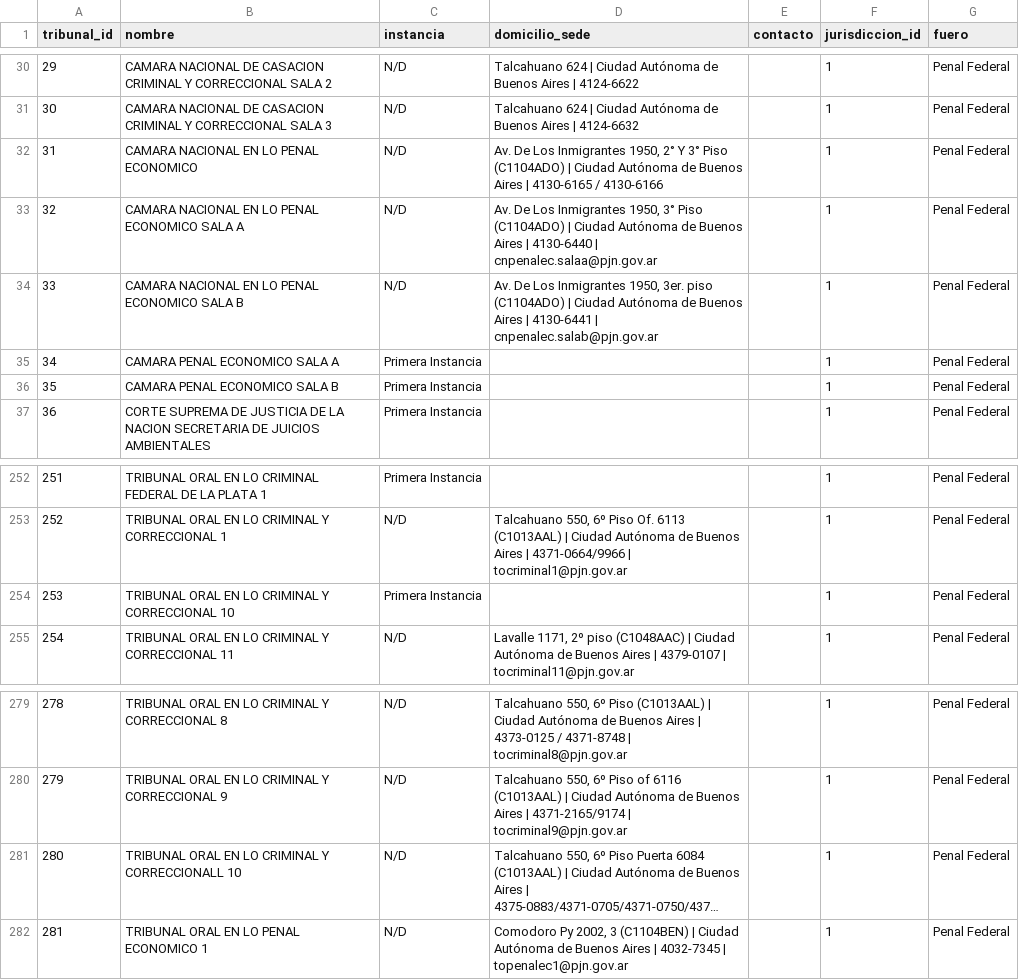
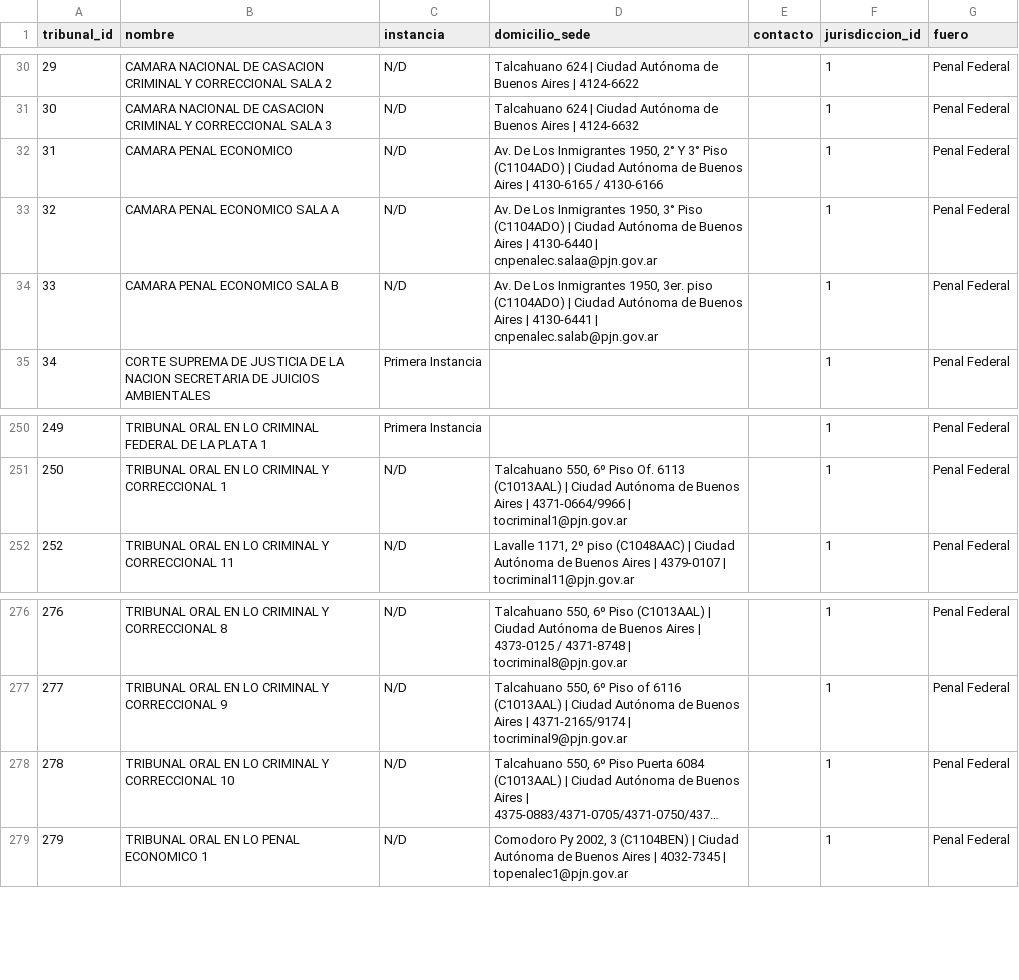
Before and after one commit to hyunsap/CorrupcionEnCifras-Pipeline, a CSV file: data/etl_tribunales.csv, drawn as a sheet; only a part is shown, gaps mark what is left out; long unchanged cells end in …; removed rows and columns are numbered as before the commit, all else as after; the diff names each change by its address in the sheet, - before the commit and + after, or states it on an @@ line.

```diff
--- a/data/etl_tribunales.csv
+++ b/data/etl_tribunales.csv
-B32 (nombre): CAMARA NACIONAL EN LO PENAL ECONOMICO
+B32 (nombre): CAMARA PENAL ECONOMICO
-row 33: 32 | CAMARA NACIONAL EN LO PENAL ECONOMICO SALA A | N/D | Av. De Los Inmigrantes 1950, 3° Piso (C1104ADO) | Ciudad Autónoma de Buenos Aires | 4130-6440 | cnpenalec.salaa@pjn.gov.ar |  | 1 | Penal Federal
-row 34: 33 | CAMARA NACIONAL EN LO PENAL ECONOMICO SALA B | N/D | Av. De Los Inmigrantes 1950, 3er. piso (C1104ADO) | Ciudad Autónoma de Buenos Aires | 4130-6441 | cnpenalec.salab@pjn.gov.ar |  | 1 | Penal Federal
@@ column A (tribunal_id) renumbered from row 33 down @@
-C33:C34 (instancia): Primera Instancia
+C33:C34 (instancia): N/D
-D33 (domicilio_sede): (empty)
+D33 (domicilio_sede): Av. De Los Inmigrantes 1950, 3° Piso (C1104ADO) | Ciudad Autónoma de Buenos Aires | 4130-6440 | cnpenalec.salaa@pjn.gov.ar
-D34 (domicilio_sede): (empty)
+D34 (domicilio_sede): Av. De Los Inmigrantes 1950, 3er. piso (C1104ADO) | Ciudad Autónoma de Buenos Aires | 4130-6441 | cnpenalec.salab@pjn.gov.ar
-row 254: 253 | TRIBUNAL ORAL EN LO CRIMINAL Y CORRECCIONAL 10 | Primera Instancia |  |  | 1 | Penal Federal
-B278 (nombre): …CRIMINAL Y CORRECCIONALL 10
+B278 (nombre): …CRIMINAL Y CORRECCIONAL 10
```
Also changed, not shown: data/etl_tribunal_juez.csv, 1 other file.
